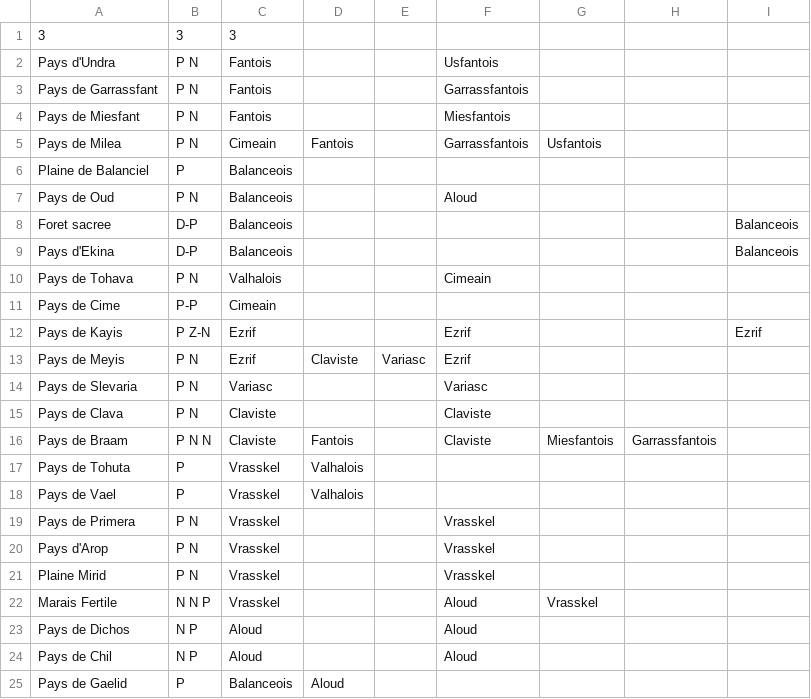
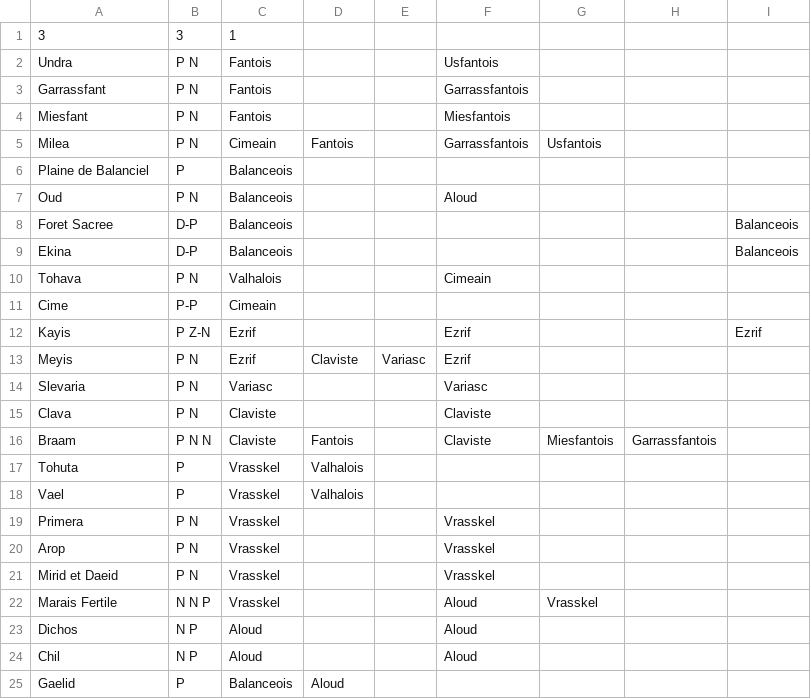
Before and after one commit to SenuaChloe/NameGenerator, a CSV file: NameAssociations.csv, drawn as a sheet; the diff names each change by its address in the sheet, - before the commit and + after, or states it on an @@ line.

```diff
--- a/NameAssociations.csv
+++ b/NameAssociations.csv
-C1: 3
+C1: 1
-A2: Pays d'Undra
+A2: Undra
-A3: Pays de Garrassfant
+A3: Garrassfant
-A4: Pays de Miesfant
+A4: Miesfant
-A5: Pays de Milea
+A5: Milea
-A7: Pays de Oud
+A7: Oud
-A8: Foret sacree
+A8: Foret Sacree
-A9: Pays d'Ekina
+A9: Ekina
-A10: Pays de Tohava
+A10: Tohava
-A11: Pays de Cime
+A11: Cime
-A12: Pays de Kayis
+A12: Kayis
-A13: Pays de Meyis
+A13: Meyis
-A14: Pays de Slevaria
+A14: Slevaria
-A15: Pays de Clava
+A15: Clava
-A16: Pays de Braam
+A16: Braam
-A17: Pays de Tohuta
+A17: Tohuta
-A18: Pays de Vael
+A18: Vael
-A19: Pays de Primera
+A19: Primera
-A20: Pays d'Arop
+A20: Arop
-A21: Plaine Mirid
+A21: Mirid et Daeid
-A23: Pays de Dichos
+A23: Dichos
-A24: Pays de Chil
+A24: Chil
-A25: Pays de Gaelid
+A25: Gaelid
```
Also changed, not shown: SyllableAssociations.csv, 6 other files.
